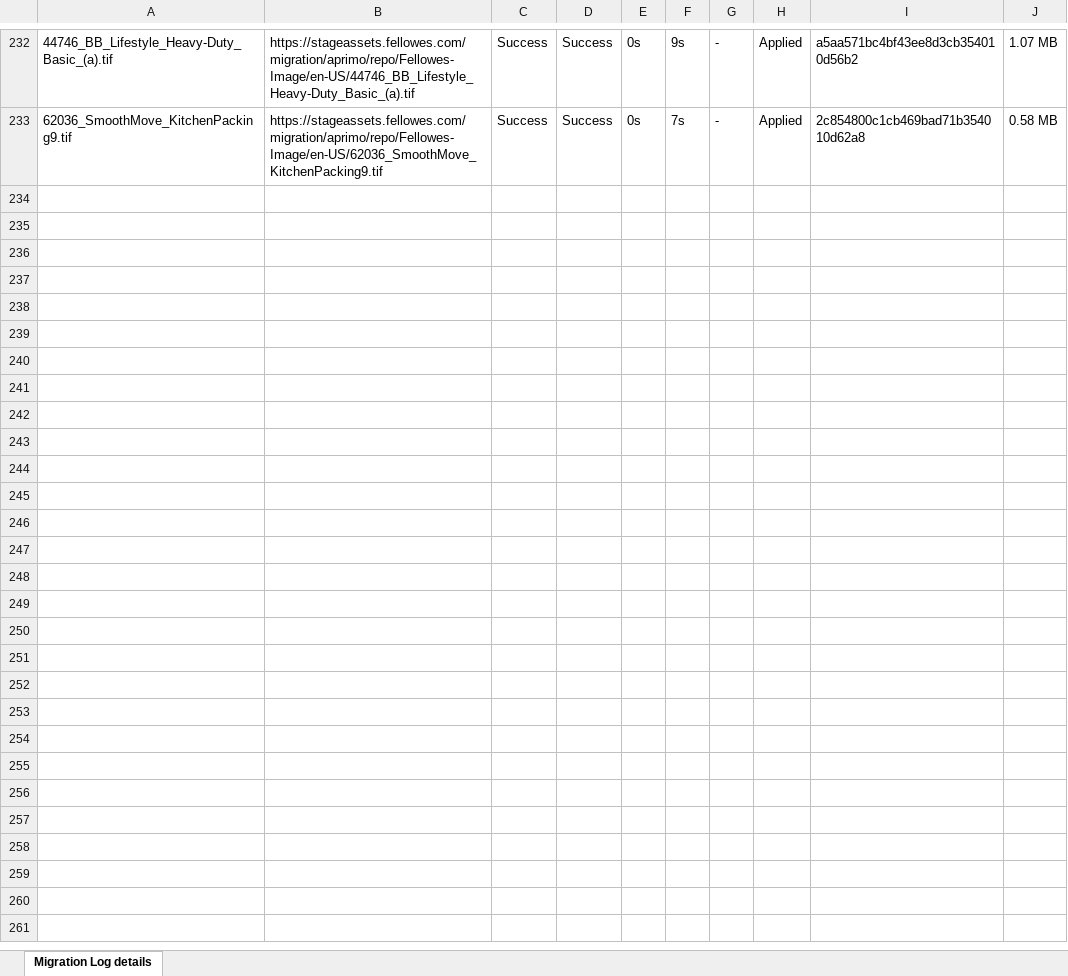
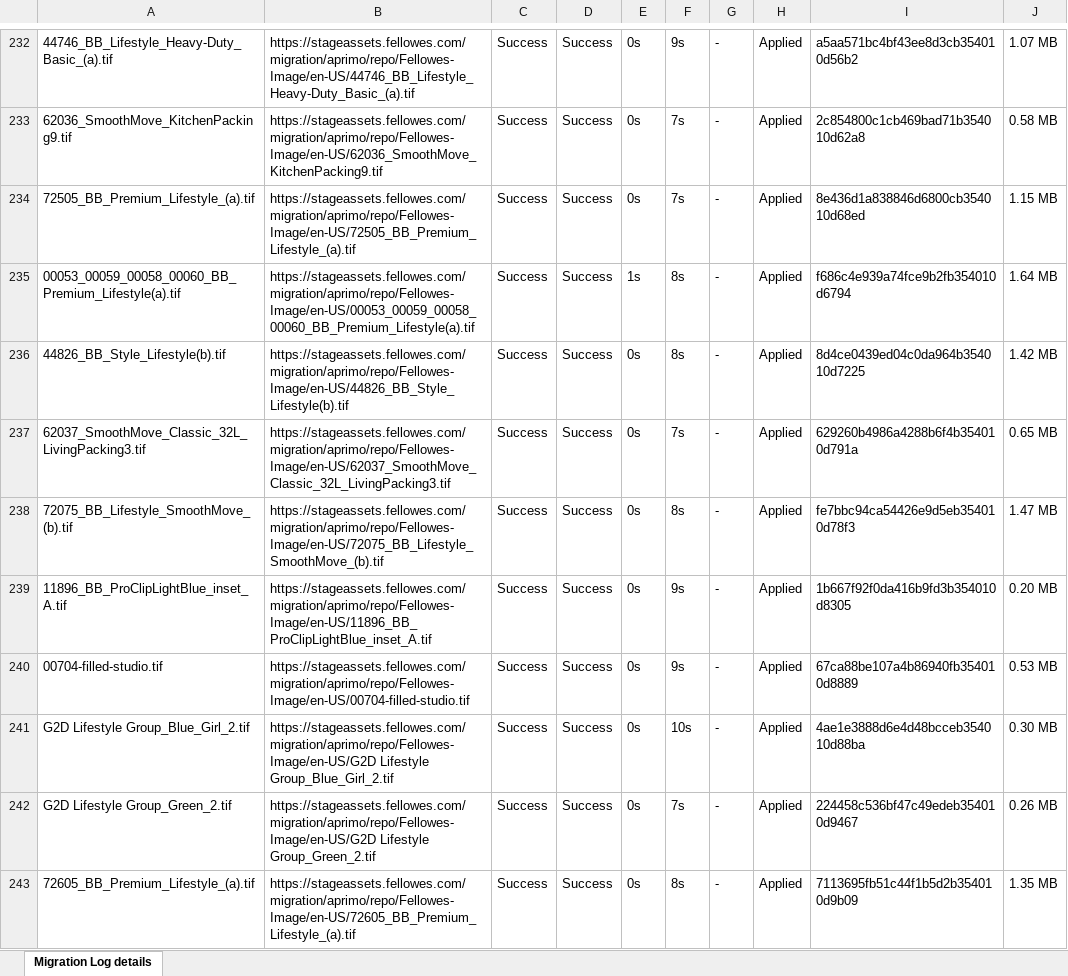
Before and after one commit to prakashdlux/Aprimo1, an Excel workbook: fellowes2025-09-10_16-01.xlsx, sheet Migration Log details, drawn as a sheet; only a part is shown, gaps mark what is left out; values as stored, in another font and other column widths than the file's, no borders; the diff covers the shown part only; the diff names each change by its address in the sheet, - before the commit and + after, or states it on an @@ line.

```diff
--- a/fellowes2025-09-10_16-01.xlsx (sheet Migration Log details)
+++ b/fellowes2025-09-10_16-01.xlsx (sheet Migration Log details)
+row 234: 72505_BB_Premium_Lifestyle_(a).tif | https://stageassets.fellowes.com/migration/aprimo/repo/Fellowes-Image/en-US/72505_BB_Premium_Lifestyle_(a).tif | Success | Success | 0s | 7s | - | Applied | 8e436d1a838846d6800cb354010d68ed | 1.15 MB
+row 235: 00053_00059_00058_00060_BB_Premium_Lifestyle(a).tif | https://stageassets.fellowes.com/migration/aprimo/repo/Fellowes-Image/en-US/00053_00059_00058_00060_BB_Premium_Lifestyle(a).tif | Success | Success | 1s | 8s | - | Applied | f686c4e939a74fce9b2fb354010d6794 | 1.64 MB
+row 236: 44826_BB_Style_Lifestyle(b).tif | https://stageassets.fellowes.com/migration/aprimo/repo/Fellowes-Image/en-US/44826_BB_Style_Lifestyle(b).tif | Success | Success | 0s | 8s | - | Applied | 8d4ce0439ed04c0da964b354010d7225 | 1.42 MB
+row 237: 62037_SmoothMove_Classic_32L_LivingPacking3.tif | https://stageassets.fellowes.com/migration/aprimo/repo/Fellowes-Image/en-US/62037_SmoothMove_Classic_32L_LivingPacking3.tif | Success | Success | 0s | 7s | - | Applied | 629260b4986a4288b6f4b354010d791a | 0.65 MB
+row 238: 72075_BB_Lifestyle_SmoothMove_(b).tif | https://stageassets.fellowes.com/migration/aprimo/repo/Fellowes-Image/en-US/72075_BB_Lifestyle_SmoothMove_(b).tif | Success | Success | 0s | 8s | - | Applied | fe7bbc94ca54426e9d5eb354010d78f3 | 1.47 MB
+row 239: 11896_BB_ProClipLightBlue_inset_A.tif | https://stageassets.fellowes.com/migration/aprimo/repo/Fellowes-Image/en-US/11896_BB_ProClipLightBlue_inset_A.tif | Success | Success | 0s | 9s | - | Applied | 1b667f92f0da416b9fd3b354010d8305 | 0.20 MB
+row 240: 00704-filled-studio.tif | https://stageassets.fellowes.com/migration/aprimo/repo/Fellowes-Image/en-US/00704-filled-studio.tif | Success | Success | 0s | 9s | - | Applied | 67ca88be107a4b86940fb354010d8889 | 0.53 MB
+row 241: G2D Lifestyle Group_Blue_Girl_2.tif | https://stageassets.fellowes.com/migration/aprimo/repo/Fellowes-Image/en-US/G2D Lifestyle Group_Blue_Girl_2.tif | Success | Success | 0s | 10s | - | Applied | 4ae1e3888d6e4d48bcceb354010d88ba | 0.30 MB
+row 242: G2D Lifestyle Group_Green_2.tif | https://stageassets.fellowes.com/migration/aprimo/repo/Fellowes-Image/en-US/G2D Lifestyle Group_Green_2.tif | Success | Success | 0s | 7s | - | Applied | 224458c536bf47c49edeb354010d9467 | 0.26 MB
+row 243: 72605_BB_Premium_Lifestyle_(a).tif | https://stageassets.fellowes.com/migration/aprimo/repo/Fellowes-Image/en-US/72605_BB_Premium_Lifestyle_(a).tif | Success | Success | 0s | 8s | - | Applied | 7113695fb51c44f1b5d2b354010d9b09 | 1.35 MB
```
Also changed, not shown: 62 added rows elsewhere in this sheet, 3 other files.
